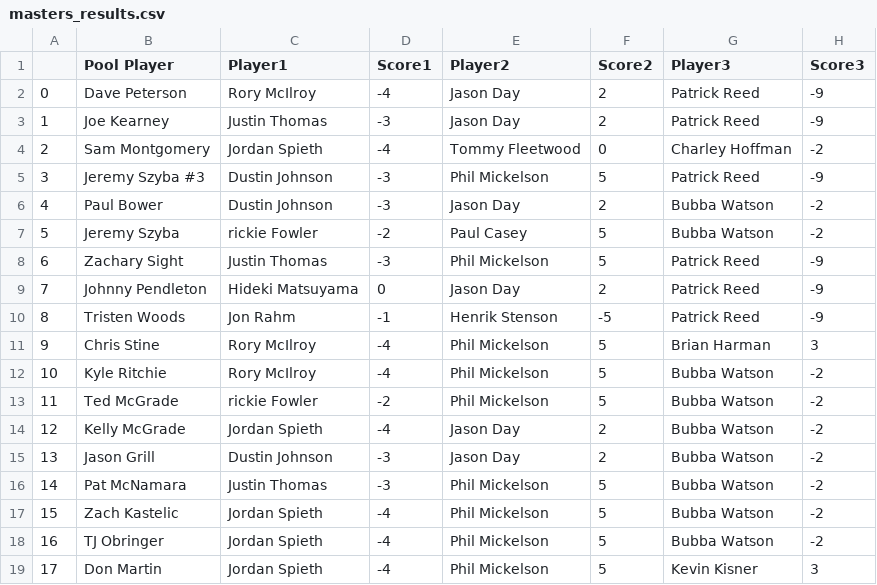
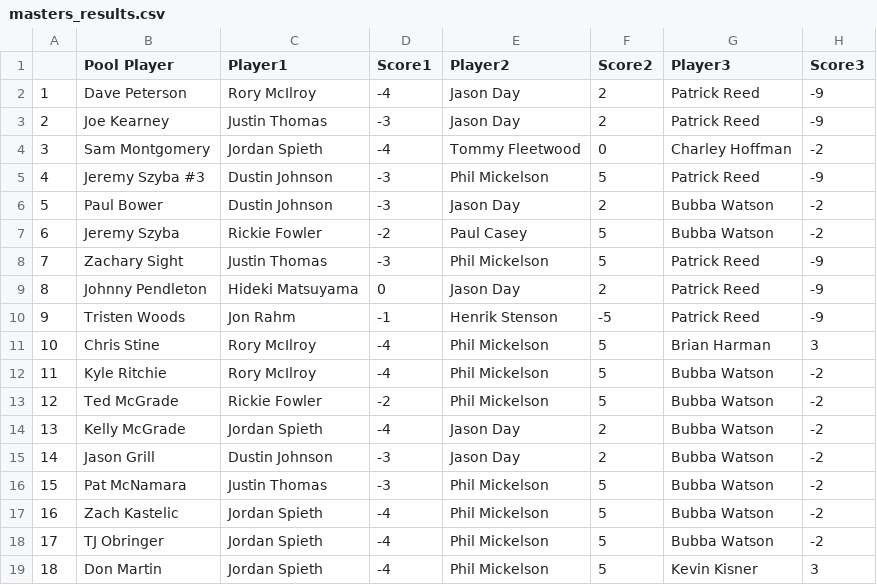
Before and after one commit to shewbaka/masters, a CSV file: masters_results.csv, drawn as a sheet; only a part is shown; the diff names each change by its address in the sheet, - before the commit and + after, or states it on an @@ line.

```diff
--- a/masters_results.csv
+++ b/masters_results.csv
@@ column A renumbered from row 2 down @@
-C7 (Player1): rickie Fowler
+C7 (Player1): Rickie Fowler
-C13 (Player1): rickie Fowler
+C13 (Player1): Rickie Fowler
```
Also changed, not shown: masters.csv, 1 other file.
